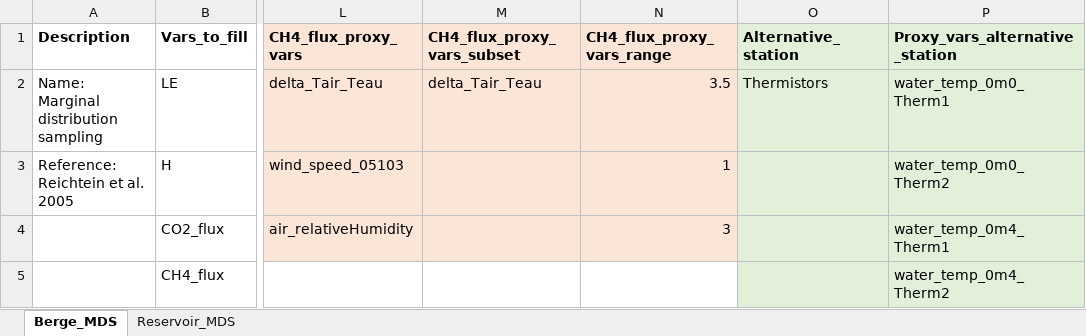
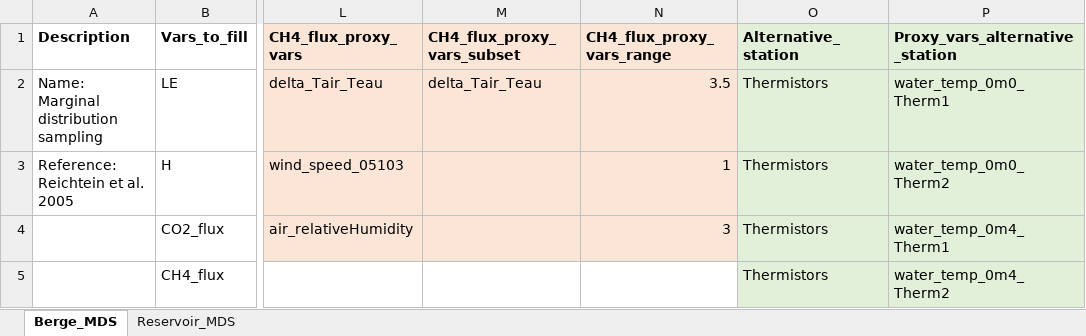
Before and after one commit to AntoineThiboult/Ro2_data_worflow, an Excel workbook: Config/GapFillingConfig/gapfilling_configuration.xlsx, sheet Berge_MDS, drawn as a sheet; only a part is shown, gaps mark what is left out; values as stored, in another font and other column widths than the file's, no borders; the diff names each change by its address in the sheet, - before the commit and + after, or states it on an @@ line.

```diff
--- a/Config/GapFillingConfig/gapfilling_configuration.xlsx (sheet Berge_MDS)
+++ b/Config/GapFillingConfig/gapfilling_configuration.xlsx (sheet Berge_MDS)
-O3:O5 (Alternative_station): (empty)
+O3:O5 (Alternative_station): Thermistors
```
Also changed, not shown: sheet Reservoir_MDS, Resources/EmpreinteVariableDescription.xlsx, 1 other file.
